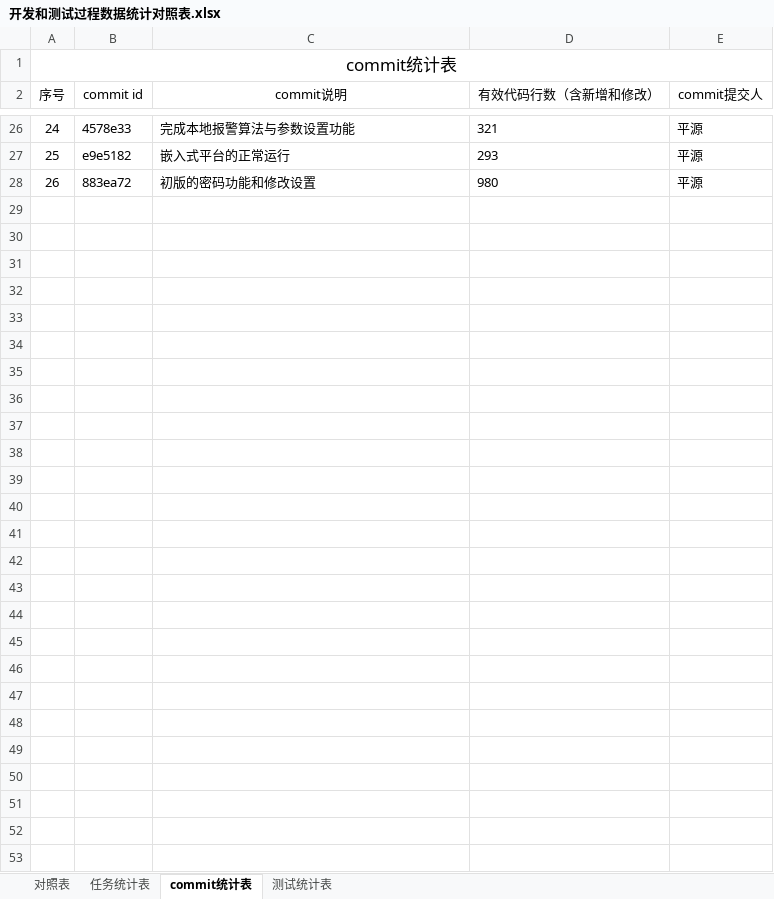
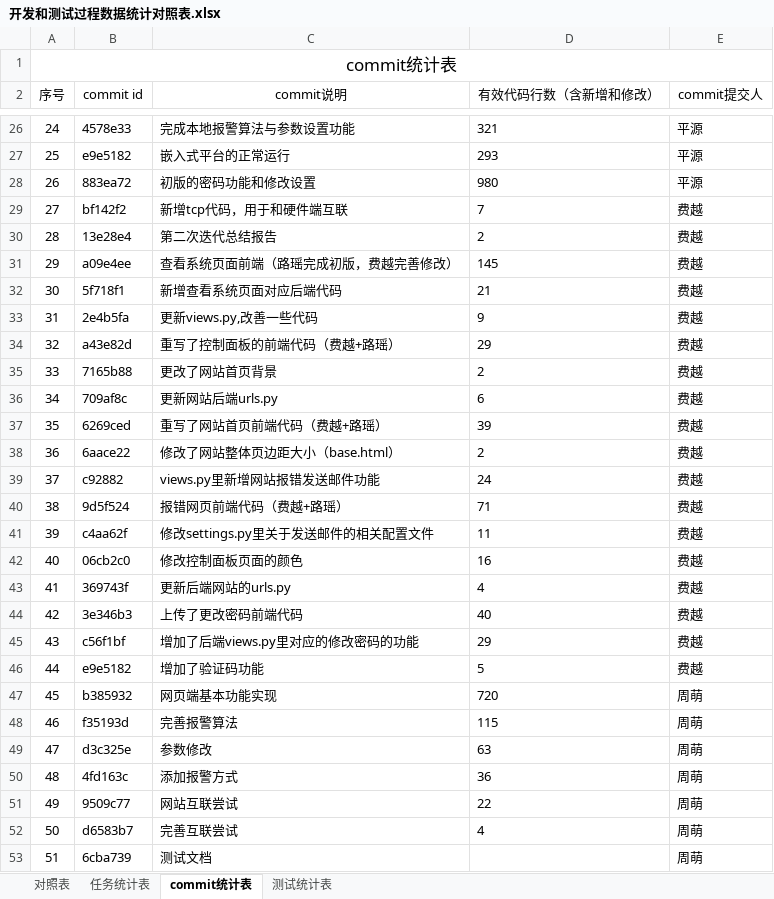
Before and after one commit to sebuaa2019/Team110, an Excel workbook: 开发和测试过程数据统计对照表.xlsx, sheet commit统计表, drawn as a sheet; only a part is shown, gaps mark what is left out; values as stored, in another font and other column widths than the file's, no borders; the diff names each change by its address in the sheet, - before the commit and + after, or states it on an @@ line.

Commit message:
更新费越部分

```diff
--- a/开发和测试过程数据统计对照表.xlsx (sheet commit统计表)
+++ b/开发和测试过程数据统计对照表.xlsx (sheet commit统计表)
+row 29: 27 | bf142f2 | 新增tcp代码，用于和硬件端互联 | 7 | 费越
+row 30: 28 | 13e28e4 | 第二次迭代总结报告 | 2 | 费越
+row 31: 29 | a09e4ee | 查看系统页面前端（路瑶完成初版，费越完善修改） | 145 | 费越
+row 32: 30 | 5f718f1 | 新增查看系统页面对应后端代码 | 21 | 费越
+row 33: 31 | 2e4b5fa | 更新views.py,改善一些代码 | 9 | 费越
+row 34: 32 | a43e82d | 重写了控制面板的前端代码（费越+路瑶） | 29 | 费越
+row 35: 33 | 7165b88 | 更改了网站首页背景 | 2 | 费越
+row 36: 34 | 709af8c | 更新网站后端urls.py | 6 | 费越
+row 37: 35 | 6269ced | 重写了网站首页前端代码（费越+路瑶） | 39 | 费越
+row 38: 36 | 6aace22 | 修改了网站整体页边距大小（base.html） | 2 | 费越
+row 39: 37 | c92882 | views.py里新增网站报错发送邮件功能 | 24 | 费越
+row 40: 38 | 9d5f524 | 报错网页前端代码（费越+路瑶） | 71 | 费越
+row 41: 39 | c4aa62f | 修改settings.py里关于发送邮件的相关配置文件 | 11 | 费越
+row 42: 40 | 06cb2c0 | 修改控制面板页面的颜色 | 16 | 费越
+row 43: 41 | 369743f | 更新后端网站的urls.py | 4 | 费越
+row 44: 42 | 3e346b3 | 上传了更改密码前端代码 | 40 | 费越
+row 45: 43 | c56f1bf | 增加了后端views.py里对应的修改密码的功能 | 29 | 费越
+row 46: 44 | e9e5182 | 增加了验证码功能 | 5 | 费越
+row 47: 45 | b385932 | 网页端基本功能实现 | 720 | 周萌
+row 48: 46 | f35193d | 完善报警算法 | 115 | 周萌
+row 49: 47 | d3c325e | 参数修改 | 63 | 周萌
+row 50: 48 | 4fd163c | 添加报警方式 | 36 | 周萌
+row 51: 49 | 9509c77 | 网站互联尝试 | 22 | 周萌
+row 52: 50 | d6583b7 | 完善互联尝试 | 4 | 周萌
+row 53: 51 | 6cba739 | 测试文档 |  | 周萌
```
Also changed, not shown: sheet 测试统计表, sheet 对照表, sheet 任务统计表.
